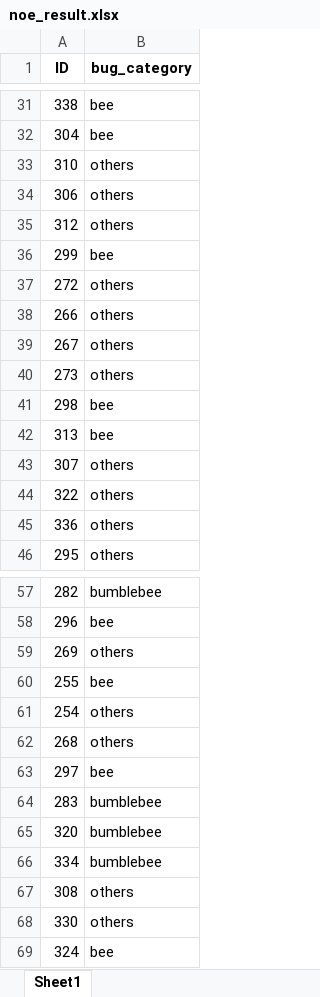
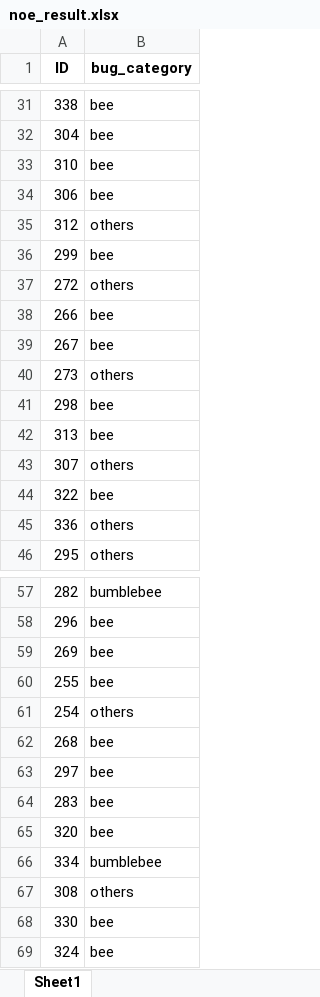
Before and after one commit to julientournier6/dataetia, an Excel workbook: machine_learning/noe_result.xlsx, sheet Sheet1, drawn as a sheet; only a part is shown, gaps mark what is left out; values as stored, in another font and other column widths than the file's, no borders; the diff covers the shown part only; the diff names each change by its address in the sheet, - before the commit and + after, or states it on an @@ line.

```diff
--- a/machine_learning/noe_result.xlsx (sheet Sheet1)
+++ b/machine_learning/noe_result.xlsx (sheet Sheet1)
-B33:B34 (bug_category): others
+B33:B34 (bug_category): bee
-B38:B39 (bug_category): others
+B38:B39 (bug_category): bee
-B44 (bug_category): others
+B44 (bug_category): bee
-B59 (bug_category): others
+B59 (bug_category): bee
-B62 (bug_category): others
+B62 (bug_category): bee
-B64:B65 (bug_category): bumblebee
+B64:B65 (bug_category): bee
-B68 (bug_category): others
+B68 (bug_category): bee
```
Also changed, not shown: 9 edited cells elsewhere in this sheet, 1 other file.
